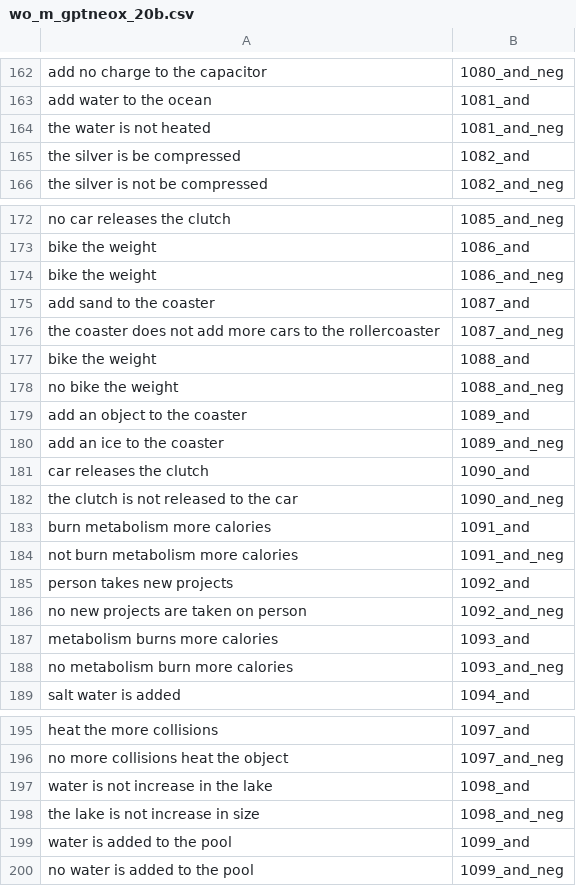
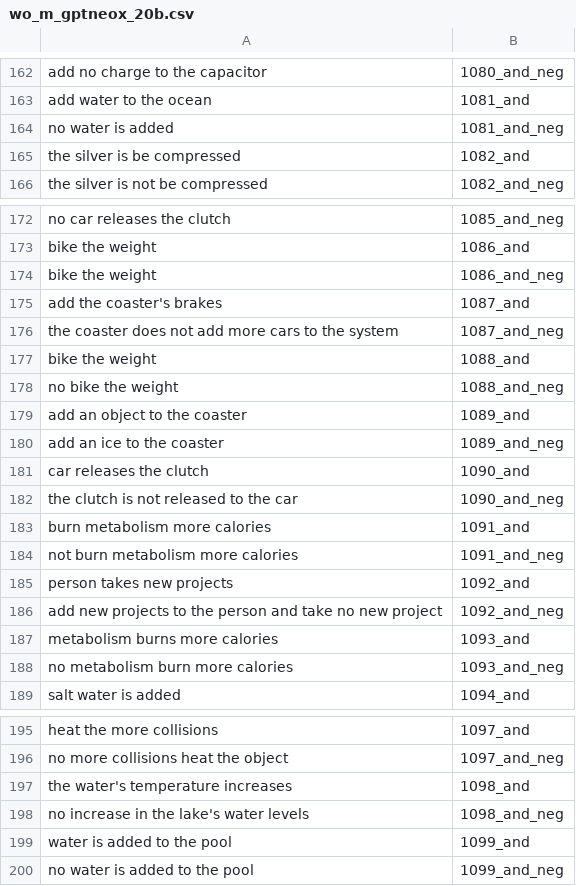
Before and after one commit to ZeyiLiao/longtail, a CSV file: longtail_data/generated_data/property_centric/wo_m_gptneox_20b.csv, drawn as a sheet; only a part is shown, gaps mark what is left out.

```diff
--- a/longtail_data/generated_data/property_centric/wo_m_gptneox_20b.csv
+++ b/longtail_data/generated_data/property_centric/wo_m_gptneox_20b.csv
@@ -163,3 +163,3 @@ add no charge to the capacitor,1080_and_neg
 add water to the ocean,1081_and
-the water is not heated,1081_and_neg
+no water is added,1081_and_neg
 the silver is be compressed,1082_and
@@ -174,4 +174,4 @@ bike the weight,1086_and
 bike the weight,1086_and_neg
-add sand to the coaster,1087_and
-the coaster does not add more cars to the rollercoaster,1087_and_neg
+add the coaster's brakes,1087_and
+the coaster does not add more cars to the system,1087_and_neg
 bike the weight,1088_and
@@ -185,3 +185,3 @@ not burn metabolism more calories,1091_and_neg
 person takes new projects,1092_and
-no new projects are taken on person,1092_and_neg
+add new projects to the person and take no new project,1092_and_neg
 metabolism burns more calories,1093_and
@@ -196,4 +196,4 @@ heat the more collisions,1097_and
 no more collisions heat the object,1097_and_neg
-water is not increase in the lake,1098_and
-the lake is not increase in size,1098_and_neg
+the water's temperature increases,1098_and
+no increase in the lake's water levels,1098_and_neg
 water is added to the pool,1099_and
```
Also changed, not shown: longtail_data/generated_data/property_centric/wo_m_gpt2_large.csv, longtail_data/generated_data/property_centric/wo_m_gpt2_xl_vanilla.csv, 4 other files.
